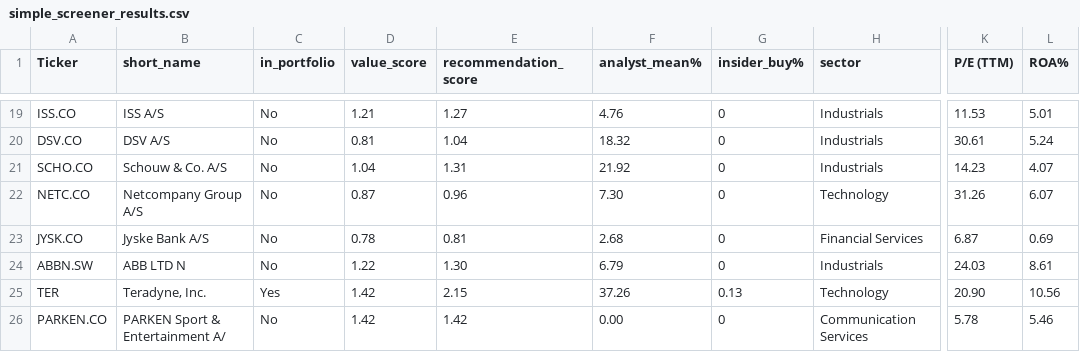
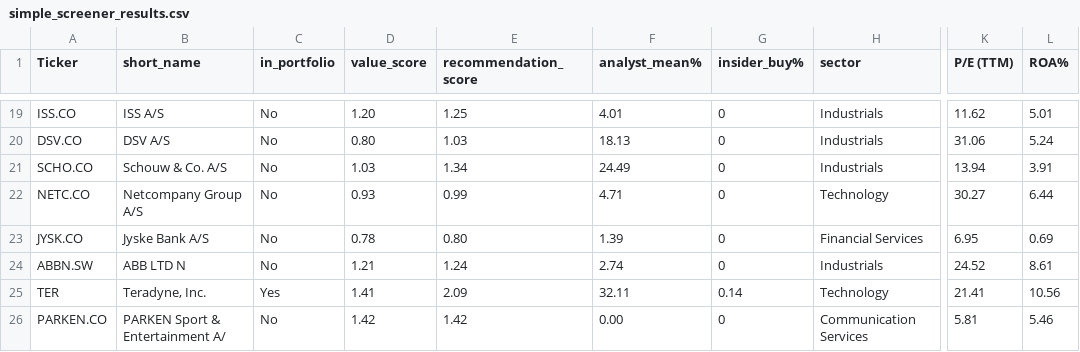
Before and after one commit to P1N60/Uni, a CSV file: VS-Code/Side-Projects/money_printer/data/simple_screener_results.csv, drawn as a sheet; only a part is shown, gaps mark what is left out; the diff covers the shown part only; the diff names each change by its address in the sheet, - before the commit and + after, or states it on an @@ line.

Commit message:
Update known tickers and simple screener results
- Replaced HH.CO with HEM.ST and added DEMANT.CO in known_tickers.csv.
- Updated values in simple_screener_results.csv for various tickers, including MATAS.CO, TRIFOR.CO, and others, reflecting the latest financial data and recommendations.

```diff
--- a/VS-Code/Side-Projects/money_printer/data/simple_screener_results.csv
+++ b/VS-Code/Side-Projects/money_printer/data/simple_screener_results.csv
-D19 (value_score): 1.21
+D19 (value_score): 1.20
-E19 (recommendation_score): 1.27
+E19 (recommendation_score): 1.25
-F19 (analyst_mean%): 4.76
+F19 (analyst_mean%): 4.01
-K19 (P/E (TTM)): 11.53
+K19 (P/E (TTM)): 11.62
-D20 (value_score): 0.81
+D20 (value_score): 0.80
-E20 (recommendation_score): 1.04
+E20 (recommendation_score): 1.03
-F20 (analyst_mean%): 18.32
+F20 (analyst_mean%): 18.13
-K20 (P/E (TTM)): 30.61
+K20 (P/E (TTM)): 31.06
-D21 (value_score): 1.04
+D21 (value_score): 1.03
-E21 (recommendation_score): 1.31
+E21 (recommendation_score): 1.34
-F21 (analyst_mean%): 21.92
+F21 (analyst_mean%): 24.49
-K21 (P/E (TTM)): 14.23
+K21 (P/E (TTM)): 13.94
-L21 (ROA%): 4.07
+L21 (ROA%): 3.91
-D22 (value_score): 0.87
+D22 (value_score): 0.93
-E22 (recommendation_score): 0.96
+E22 (recommendation_score): 0.99
-F22 (analyst_mean%): 7.30
+F22 (analyst_mean%): 4.71
-K22 (P/E (TTM)): 31.26
+K22 (P/E (TTM)): 30.27
-L22 (ROA%): 6.07
+L22 (ROA%): 6.44
-E23 (recommendation_score): 0.81
+E23 (recommendation_score): 0.80
-F23 (analyst_mean%): 2.68
+F23 (analyst_mean%): 1.39
-K23 (P/E (TTM)): 6.87
+K23 (P/E (TTM)): 6.95
-D24 (value_score): 1.22
+D24 (value_score): 1.21
-E24 (recommendation_score): 1.30
+E24 (recommendation_score): 1.24
-F24 (analyst_mean%): 6.79
+F24 (analyst_mean%): 2.74
-K24 (P/E (TTM)): 24.03
+K24 (P/E (TTM)): 24.52
-D25 (value_score): 1.42
+D25 (value_score): 1.41
-E25 (recommendation_score): 2.15
+E25 (recommendation_score): 2.09
-F25 (analyst_mean%): 37.26
+F25 (analyst_mean%): 32.11
-G25 (insider_buy%): 0.13
+G25 (insider_buy%): 0.14
-K25 (P/E (TTM)): 20.90
+K25 (P/E (TTM)): 21.41
-K26 (P/E (TTM)): 5.78
+K26 (P/E (TTM)): 5.81
```
Also changed, not shown: 2 added rows and 93 edited cells elsewhere in this file, VS-Code/Side-Projects/money_printer/data/known_tickers.csv, 1 other file.
